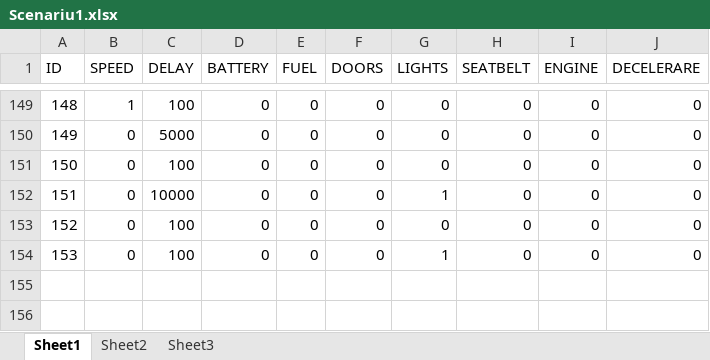
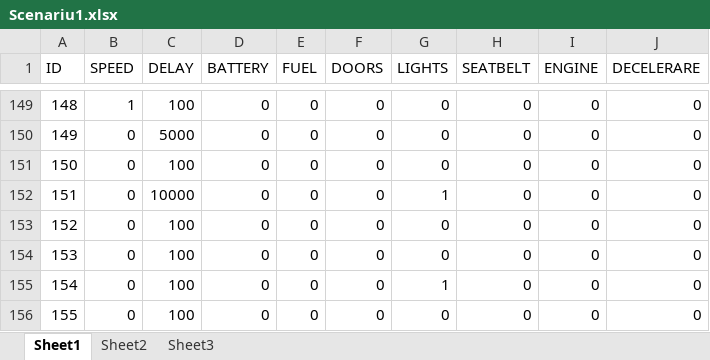
Before and after one commit to A1ex/Speedometer, an Excel workbook: Scenariu1.xlsx, sheet Sheet1, drawn as a sheet; only a part is shown, gaps mark what is left out; values as stored, in another font and other column widths than the file's, no borders; addresses are those after the commit; the diff names each change by its address in the sheet, - before the commit and + after, or states it on an @@ line.

```diff
--- a/Scenariu1.xlsx (sheet Sheet1)
+++ b/Scenariu1.xlsx (sheet Sheet1)
+row 154: 153 | 0 | 100 | 0 | 0 | 0 | 0 | 0 | 0 | 0
@@ column A (ID) renumbered in row 155 @@
+row 156: 155 | 0 | 100 | 0 | 0 | 0 | 0 | 0 | 0 | 0
```
Also changed, not shown: formulas that keep their value, 3 other files.
